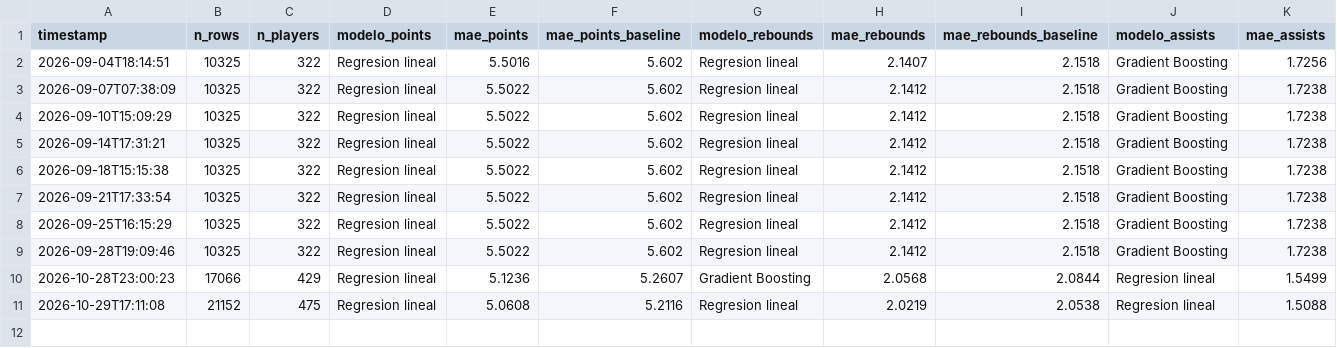
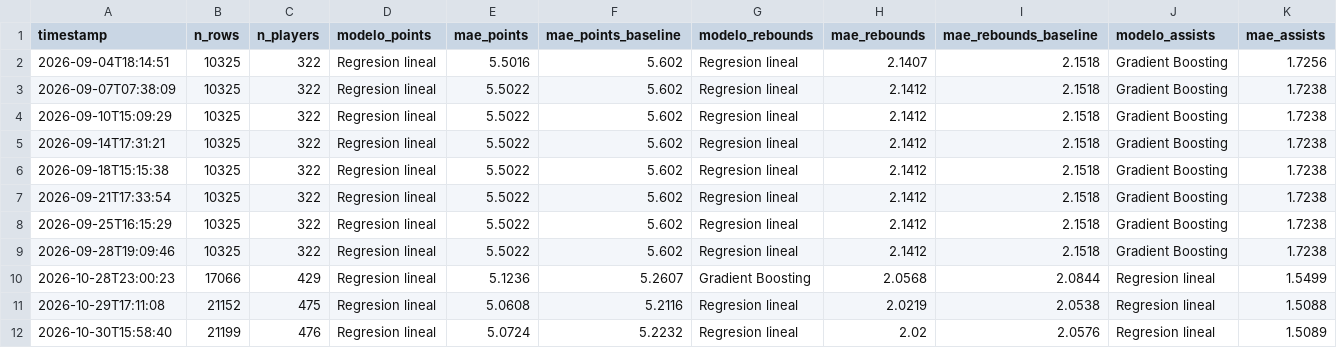
Before and after one commit to BrandonPalmaJobs/apuestas-nba, a CSV file: training_history_props.csv, drawn as a sheet; only a part is shown; rows hold the shown columns only; the diff names each change by its address in the sheet, - before the commit and + after, or states it on an @@ line.

```diff
--- a/training_history_props.csv
+++ b/training_history_props.csv
+row 12: 2026-10-30T15:58:40 | 21199 | 476 | Regresion lineal | 5.0724 | 5.2232 | Regresion lineal | 2.02 | 2.0576 | Regresion lineal | 1.5089
```
Also changed, not shown: training_data_nba.csv, training_history_nba.csv, 27 other files.
